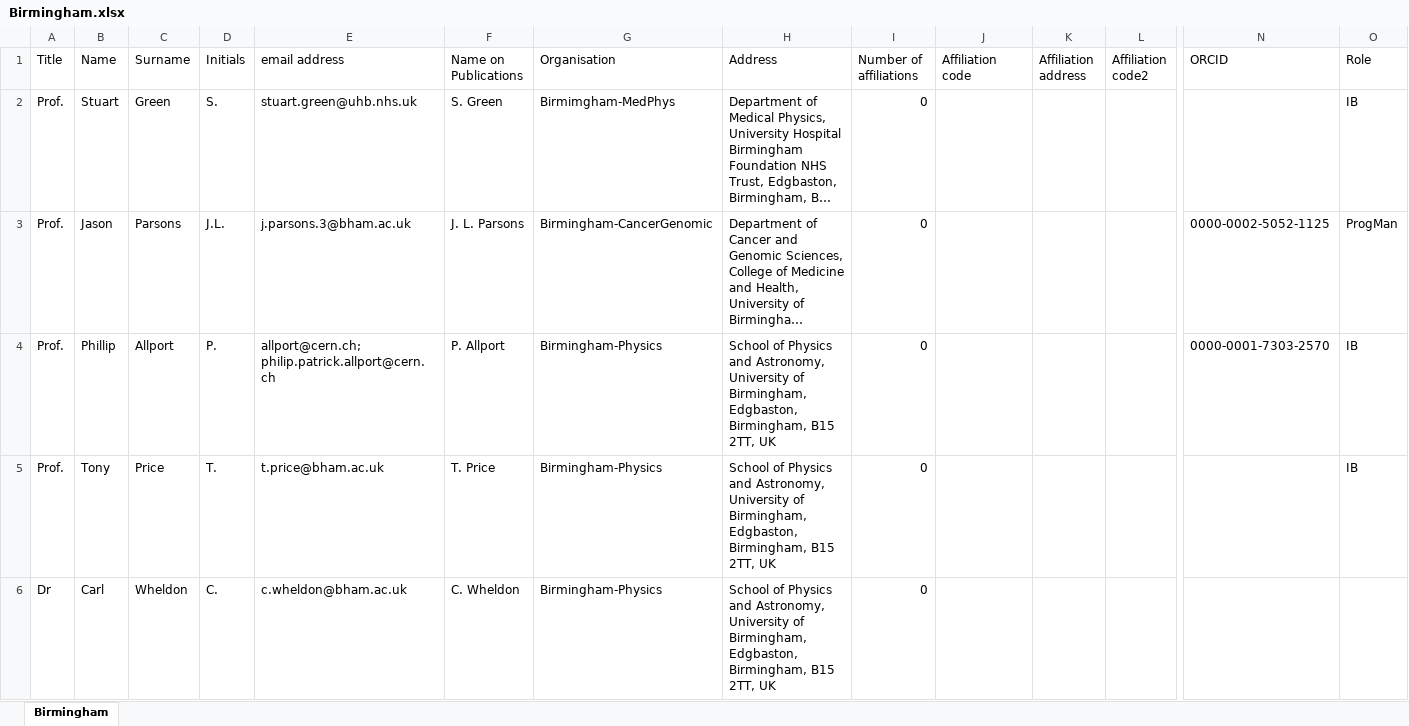
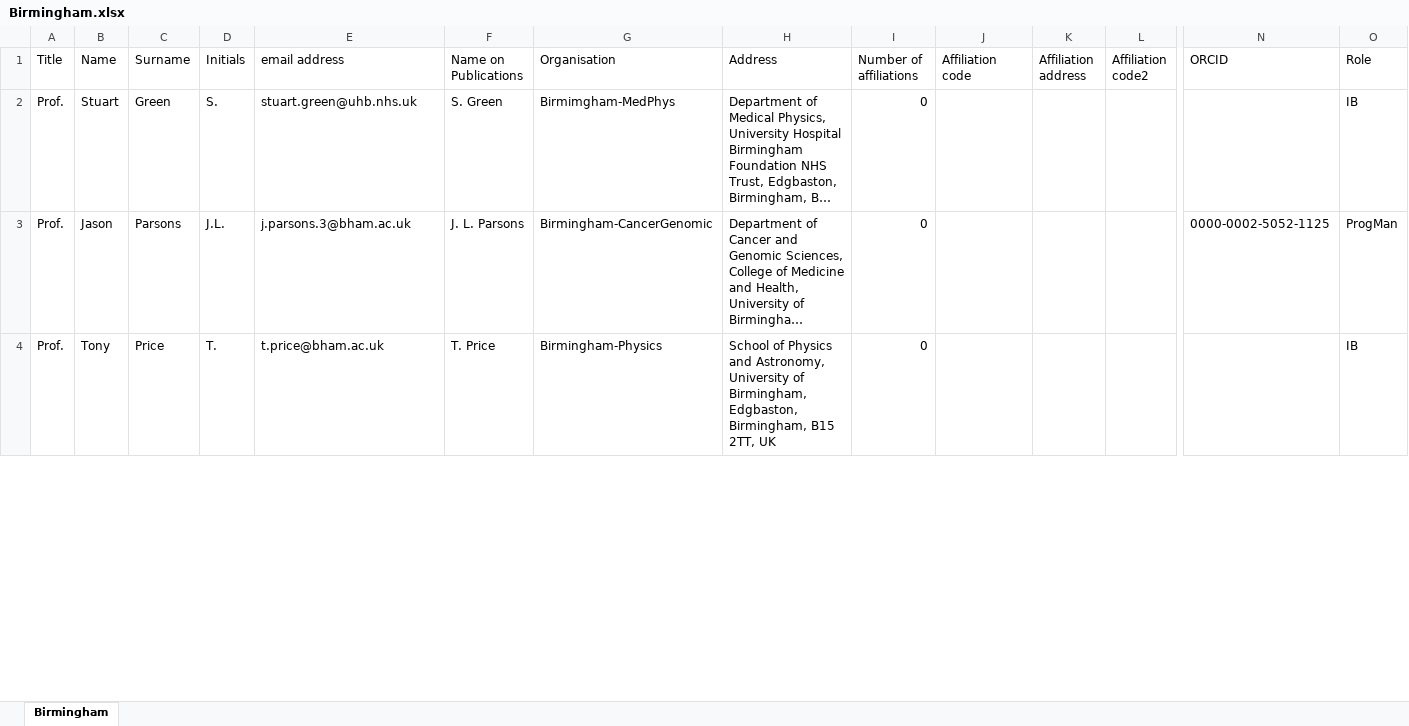
Before and after one commit to ImperialCollegeLondon/LhARA-Collaboration-lists, an Excel workbook: 11-CollaborationList/Birmingham.xlsx, sheet Birmingham, drawn as a sheet; only a part is shown, gaps mark what is left out; long unchanged cells end in …; values as stored, in another font and other column widths than the file's, no borders; table styles not drawn; rows hold the shown columns only; the diff covers the shown part only; the diff names each change by its address in the sheet, - before the commit and + after, or states it on an @@ line.

```diff
--- a/11-CollaborationList/Birmingham.xlsx (sheet Birmingham)
+++ b/11-CollaborationList/Birmingham.xlsx (sheet Birmingham)
-row 4: Prof. | Phillip | Allport | P. | allport@cern.ch; philip.patrick.allport@cern.ch | P. Allport | Birmingham-Physics | School of Physics and Astronomy, University of Birmingham, Edgbaston, Birmingham, B15 2TT, UK | 0 |  |  |  | 0000-0001-7303-2570 | IB
-row 6: Dr | Carl | Wheldon | C. | c.wheldon@bham.ac.uk | C. Wheldon | Birmingham-Physics | School of Physics and Astronomy, University of Birmingham, Edgbaston, Birmingham, B15 2TT, UK | 0
```
Also changed, not shown: 2 removed rows and 1 edited cell elsewhere in this sheet, 11-CollaborationList/2025-11-Refresh/00-RefreshLog.xlsx, 14 other files.
